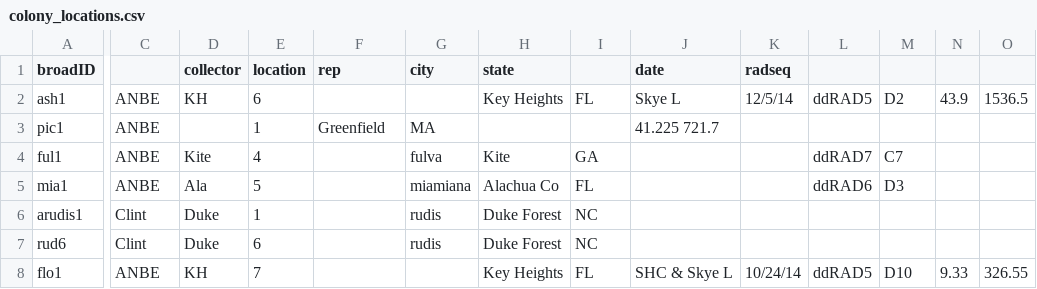
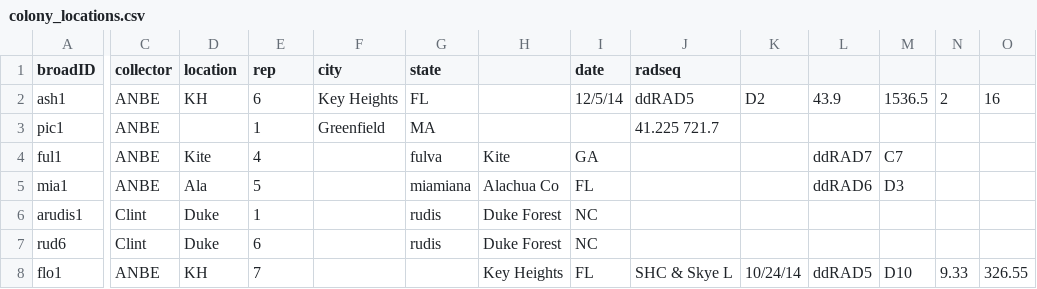
Before and after one commit to HarvardForest/apGenomes, a CSV file: docs/colony_locations.csv, drawn as a sheet; only a part is shown, gaps mark what is left out; the diff covers the shown part only; the diff names each change by its address in the sheet, - before the commit and + after, or states it on an @@ line.

```diff
--- a/docs/colony_locations.csv
+++ b/docs/colony_locations.csv
-C1: (empty)
+C1: collector
-D1: collector
+D1: location
-E1: location
+E1: rep
-F1: rep
+F1: city
-G1: city
+G1: state
-H1: state
+H1: (empty)
-I1: (empty)
+I1: date
-J1: date
+J1: radseq
-K1: radseq
+K1: (empty)
-F2 (city): (empty)
+F2 (city): Key Heights
-G2 (state): (empty)
+G2 (state): FL
-H2: Key Heights
+H2: (empty)
-I2 (date): FL
+I2 (date): 12/5/14
-J2 (radseq): Skye L
+J2 (radseq): ddRAD5
-K2: 12/5/14
+K2: D2
-L2: ddRAD5
+L2: 43.9
-M2: D2
+M2: 1536.5
-N2: 43.9
+N2: 2
-O2: 1536.5
+O2: 16
```
Also changed, not shown: 2 edited cells elsewhere in this file, 2 other files.
